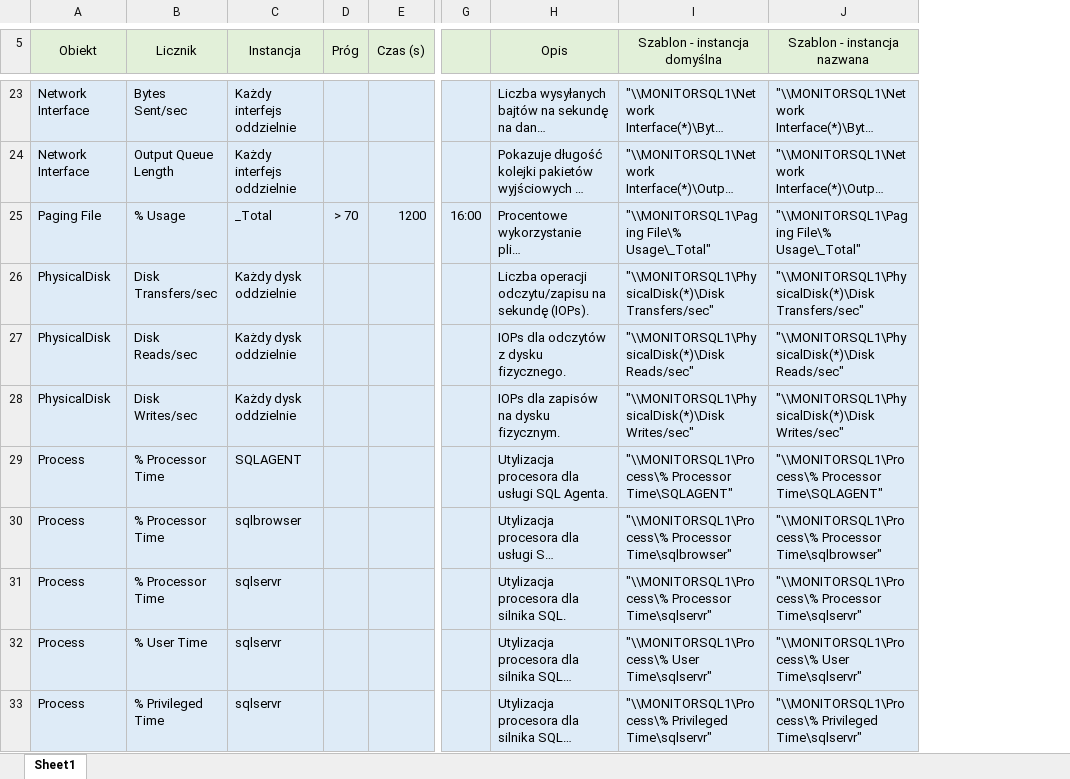
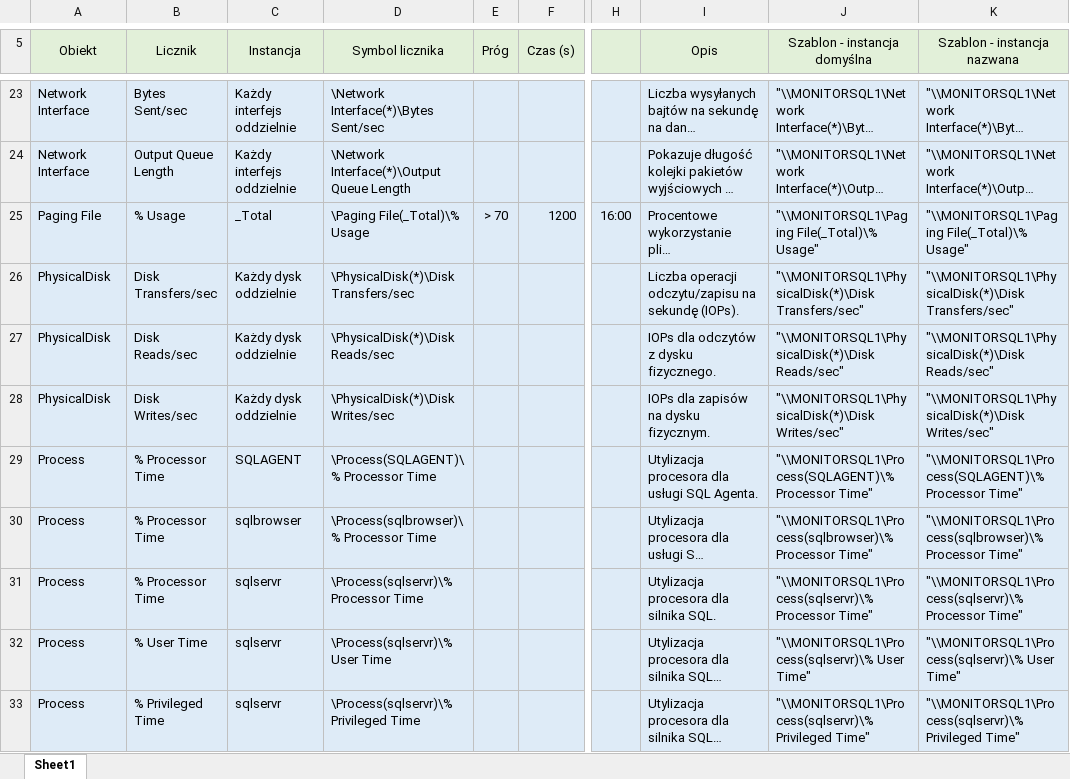
Before and after one commit to SQLauto/MonitoringRepositoryCounters, an Excel workbook: PerformanceCounters.xlsx, sheet Sheet1, drawn as a sheet; only a part is shown, gaps mark what is left out; long unchanged cells end in …; values as stored, in another font and other column widths than the file's, no borders; addresses are those after the commit; the diff covers the shown part only; the diff names each change by its address in the sheet, - before the commit and + after, or states it on an @@ line.

Commit message:
Add files via upload

```diff
--- a/PerformanceCounters.xlsx (sheet Sheet1)
+++ b/PerformanceCounters.xlsx (sheet Sheet1)
+column D (Symbol licznika), rows 23-33: \Network Interface(*)\Bytes Sent/sec | \Network Interface(*)\Output Queue Length | \Paging File(_Total)\% Usage | \PhysicalDisk(*)\Disk Transfers/sec | \PhysicalDisk(*)\Disk Reads/sec | \PhysicalDisk(*)\Disk Writes/sec | \Process(SQLAGENT)\% Processor Time | \Process(sqlbrowser)\% Processor Time | \Process(sqlservr)\% Processor Time | \Process(sqlservr)\% User Time | \Process(sqlservr)\% Privileged Time
-J25 (Szablon - instancja domyślna): "\\MONITORSQL1\Paging File\% Usage\_Total"
+J25 (Szablon - instancja domyślna): "\\MONITORSQL1\Paging File(_Total)\% Usage"
-K25 (Szablon - instancja nazwana): "\\MONITORSQL1\Paging File\% Usage\_Total"
+K25 (Szablon - instancja nazwana): "\\MONITORSQL1\Paging File(_Total)\% Usage"
-J29 (Szablon - instancja domyślna): "\\MONITORSQL1\Process\% Processor Time\SQLAGENT"
+J29 (Szablon - instancja domyślna): "\\MONITORSQL1\Process(SQLAGENT)\% Processor Time"
-K29 (Szablon - instancja nazwana): "\\MONITORSQL1\Process\% Processor Time\SQLAGENT"
+K29 (Szablon - instancja nazwana): "\\MONITORSQL1\Process(SQLAGENT)\% Processor Time"
-J30 (Szablon - instancja domyślna): "\\MONITORSQL1\Process\% Processor Time\sqlbrowser"
+J30 (Szablon - instancja domyślna): "\\MONITORSQL1\Process(sqlbrowser)\% Processor Time"
-K30 (Szablon - instancja nazwana): "\\MONITORSQL1\Process\% Processor Time\sqlbrowser"
+K30 (Szablon - instancja nazwana): "\\MONITORSQL1\Process(sqlbrowser)\% Processor Time"
-J31 (Szablon - instancja domyślna): "\\MONITORSQL1\Process\% Processor Time\sqlservr"
+J31 (Szablon - instancja domyślna): "\\MONITORSQL1\Process(sqlservr)\% Processor Time"
-K31 (Szablon - instancja nazwana): "\\MONITORSQL1\Process\% Processor Time\sqlservr"
+K31 (Szablon - instancja nazwana): "\\MONITORSQL1\Process(sqlservr)\% Processor Time"
-J32 (Szablon - instancja domyślna): "\\MONITORSQL1\Process\% User Time\sqlservr"
+J32 (Szablon - instancja domyślna): "\\MONITORSQL1\Process(sqlservr)\% User Time"
-K32 (Szablon - instancja nazwana): "\\MONITORSQL1\Process\% User Time\sqlservr"
+K32 (Szablon - instancja nazwana): "\\MONITORSQL1\Process(sqlservr)\% User Time"
-J33 (Szablon - instancja domyślna): "\\MONITORSQL1\Process\% Privileged Time\sqlservr"
+J33 (Szablon - instancja domyślna): "\\MONITORSQL1\Process(sqlservr)\% Privileged Time"
-K33 (Szablon - instancja nazwana): "\\MONITORSQL1\Process\% Privileged Time\sqlservr"
+K33 (Szablon - instancja nazwana): "\\MONITORSQL1\Process(sqlservr)\% Privileged Time"
```
Also changed, not shown: 46 edited cells elsewhere in this sheet, formulas that keep their value.
